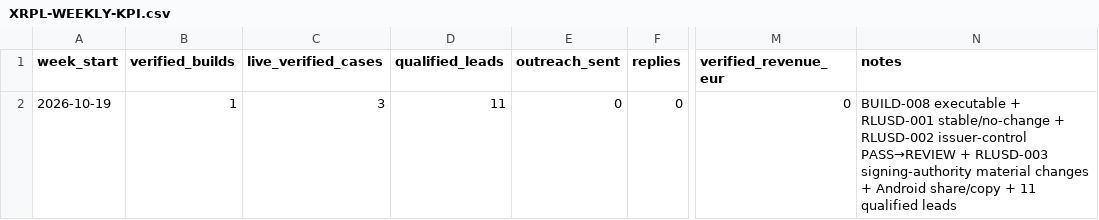
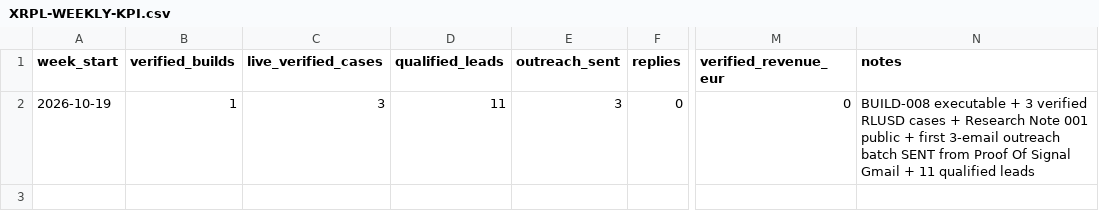
Before and after one commit to proofandsignal/XRP, a CSV file: validation/XRPL-WEEKLY-KPI.csv, drawn as a sheet; only a part is shown, gaps mark what is left out; the diff names each change by its address in the sheet, - before the commit and + after, or states it on an @@ line.

Commit message:
validation: record first publication and sent outreach batch

```diff
--- a/validation/XRPL-WEEKLY-KPI.csv
+++ b/validation/XRPL-WEEKLY-KPI.csv
-E2 (outreach_sent): 0
+E2 (outreach_sent): 3
-N2 (notes): …executable + RLUSD-001 stable/no-change + RLUSD-002 issuer-control PASS→REVIEW + RLUSD-003 signing-authority material changes + Android share/copy + 11…
+N2 (notes): …executable + 3 verified RLUSD cases + Research Note 001 public + first 3-email outreach batch SENT from Proof Of Signal Gmail + 11…
```
